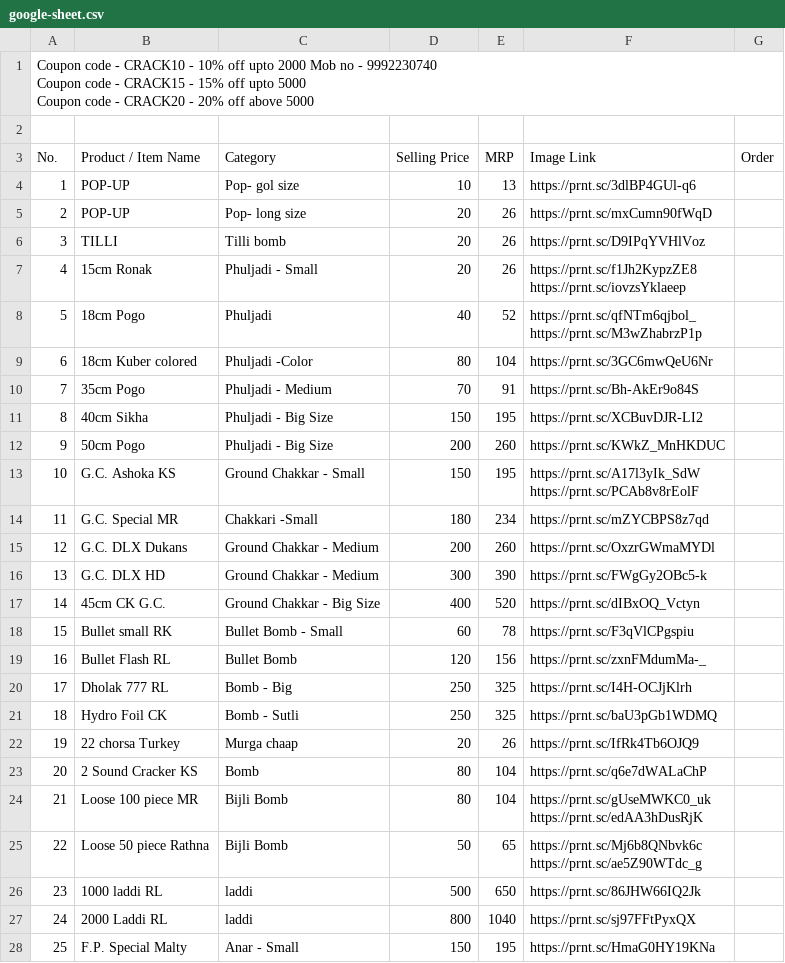
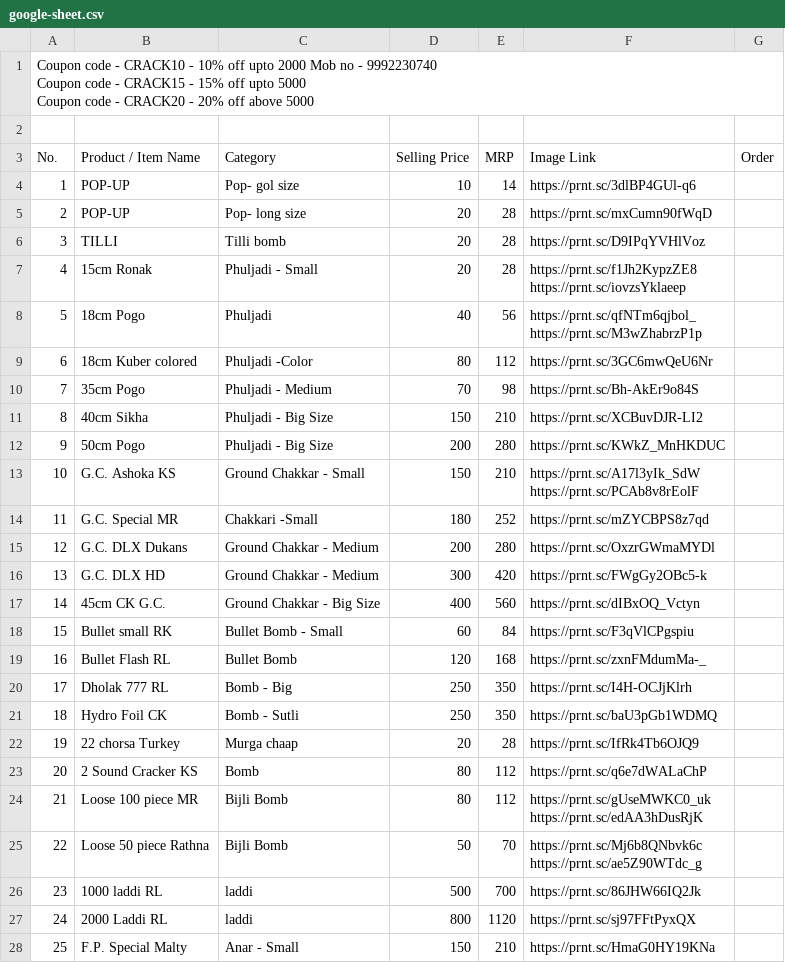
Before and after one commit to deepakranga818/Crackers, a CSV file: source/google-sheet.csv, drawn as a sheet; only a part is shown; the diff covers the shown part only.

```diff
--- a/source/google-sheet.csv
+++ b/source/google-sheet.csv
@@ -5,31 +5,31 @@
 No.,Product / Item Name,Category,Selling Price,MRP,Image Link,Order
-1,POP-UP,Pop- gol size,10,13,https://prnt.sc/3dlBP4GUl-q6,
-2,POP-UP,Pop- long size,20,26,https://prnt.sc/mxCumn90fWqD,
-3,TILLI,Tilli bomb,20,26,https://prnt.sc/D9IPqYVHlVoz,
-4,15cm Ronak,Phuljadi - Small,20,26,"https://prnt.sc/f1Jh2KypzZE8
-https://prnt.sc/iovzsYklaeep",
-5,18cm Pogo,Phuljadi,40,52,"https://prnt.sc/qfNTm6qjbol_
-https://prnt.sc/M3wZhabrzP1p",
-6,18cm Kuber colored,Phuljadi -Color,80,104,https://prnt.sc/3GC6mwQeU6Nr,
-7,35cm Pogo,Phuljadi - Medium,70,91,https://prnt.sc/Bh-AkEr9o84S,
-8,40cm Sikha,Phuljadi - Big Size,150,195,https://prnt.sc/XCBuvDJR-LI2,
-9,50cm Pogo,Phuljadi - Big Size,200,260,https://prnt.sc/KWkZ_MnHKDUC,
-10,G.C. Ashoka KS,Ground Chakkar - Small,150,195,"https://prnt.sc/A17l3yIk_SdW
-https://prnt.sc/PCAb8v8rEolF",
-11,G.C. Special MR,Chakkari -Small,180,234,https://prnt.sc/mZYCBPS8z7qd,
-12,G.C. DLX Dukans,Ground Chakkar - Medium,200,260,https://prnt.sc/OxzrGWmaMYDl,
-13,G.C. DLX HD,Ground Chakkar - Medium,300,390,https://prnt.sc/FWgGy2OBc5-k,
-14,45cm CK G.C.,Ground Chakkar - Big Size,400,520,https://prnt.sc/dIBxOQ_Vctyn,
-15,Bullet small RK,Bullet Bomb - Small,60,78,https://prnt.sc/F3qVlCPgspiu,
-16,Bullet Flash RL,Bullet Bomb,120,156,https://prnt.sc/zxnFMdumMa-_,
-17,Dholak 777 RL,Bomb - Big,250,325,https://prnt.sc/I4H-OCJjKlrh,
-18,Hydro Foil CK,Bomb - Sutli,250,325,https://prnt.sc/baU3pGb1WDMQ,
-19,22 chorsa Turkey,Murga chaap,20,26,https://prnt.sc/IfRk4Tb6OJQ9,
-20,2 Sound Cracker KS,Bomb,80,104,https://prnt.sc/q6e7dWALaChP,
-21,Loose 100 piece MR,Bijli Bomb,80,104,"https://prnt.sc/gUseMWKC0_uk
-https://prnt.sc/edAA3hDusRjK",
-22,Loose 50 piece Rathna,Bijli Bomb,50,65,"https://prnt.sc/Mj6b8QNbvk6c
-https://prnt.sc/ae5Z90WTdc_g",
-23,1000 laddi RL,laddi,500,650,https://prnt.sc/86JHW66IQ2Jk,
-24,2000 Laddi RL,laddi,800,1040,https://prnt.sc/sj97FFtPyxQX,
-25,F.P. Special Malty,Anar - Small,150,195,https://prnt.sc/HmaG0HY19KNa,
+1,POP-UP,Pop- gol size,10,14,https://prnt.sc/3dlBP4GUl-q6,
+2,POP-UP,Pop- long size,20,28,https://prnt.sc/mxCumn90fWqD,
+3,TILLI,Tilli bomb,20,28,https://prnt.sc/D9IPqYVHlVoz,
+4,15cm Ronak,Phuljadi - Small,20,28,"https://prnt.sc/f1Jh2KypzZE8
+https://prnt.sc/iovzsYklaeep",
+5,18cm Pogo,Phuljadi,40,56,"https://prnt.sc/qfNTm6qjbol_
+https://prnt.sc/M3wZhabrzP1p",
+6,18cm Kuber colored,Phuljadi -Color,80,112,https://prnt.sc/3GC6mwQeU6Nr,
+7,35cm Pogo,Phuljadi - Medium,70,98,https://prnt.sc/Bh-AkEr9o84S,
+8,40cm Sikha,Phuljadi - Big Size,150,210,https://prnt.sc/XCBuvDJR-LI2,
+9,50cm Pogo,Phuljadi - Big Size,200,280,https://prnt.sc/KWkZ_MnHKDUC,
+10,G.C. Ashoka KS,Ground Chakkar - Small,150,210,"https://prnt.sc/A17l3yIk_SdW
+https://prnt.sc/PCAb8v8rEolF",
+11,G.C. Special MR,Chakkari -Small,180,252,https://prnt.sc/mZYCBPS8z7qd,
+12,G.C. DLX Dukans,Ground Chakkar - Medium,200,280,https://prnt.sc/OxzrGWmaMYDl,
+13,G.C. DLX HD,Ground Chakkar - Medium,300,420,https://prnt.sc/FWgGy2OBc5-k,
+14,45cm CK G.C.,Ground Chakkar - Big Size,400,560,https://prnt.sc/dIBxOQ_Vctyn,
+15,Bullet small RK,Bullet Bomb - Small,60,84,https://prnt.sc/F3qVlCPgspiu,
+16,Bullet Flash RL,Bullet Bomb,120,168,https://prnt.sc/zxnFMdumMa-_,
+17,Dholak 777 RL,Bomb - Big,250,350,https://prnt.sc/I4H-OCJjKlrh,
+18,Hydro Foil CK,Bomb - Sutli,250,350,https://prnt.sc/baU3pGb1WDMQ,
+19,22 chorsa Turkey,Murga chaap,20,28,https://prnt.sc/IfRk4Tb6OJQ9,
+20,2 Sound Cracker KS,Bomb,80,112,https://prnt.sc/q6e7dWALaChP,
+21,Loose 100 piece MR,Bijli Bomb,80,112,"https://prnt.sc/gUseMWKC0_uk
+https://prnt.sc/edAA3hDusRjK",
+22,Loose 50 piece Rathna,Bijli Bomb,50,70,"https://prnt.sc/Mj6b8QNbvk6c
+https://prnt.sc/ae5Z90WTdc_g",
+23,1000 laddi RL,laddi,500,700,https://prnt.sc/86JHW66IQ2Jk,
+24,2000 Laddi RL,laddi,800,1120,https://prnt.sc/sj97FFtPyxQX,
+25,F.P. Special Malty,Anar - Small,150,210,https://prnt.sc/HmaG0HY19KNa,
```
Also changed, not shown: 21 edited cells elsewhere in this file, reports/selling-units-needed.csv, 5 other files.
